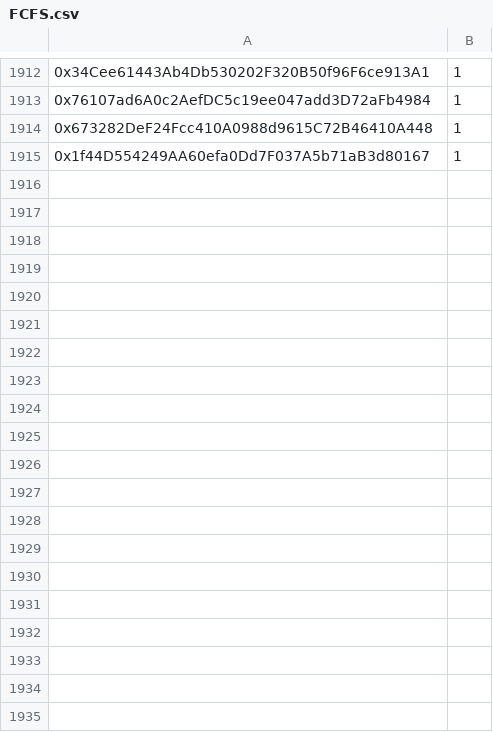
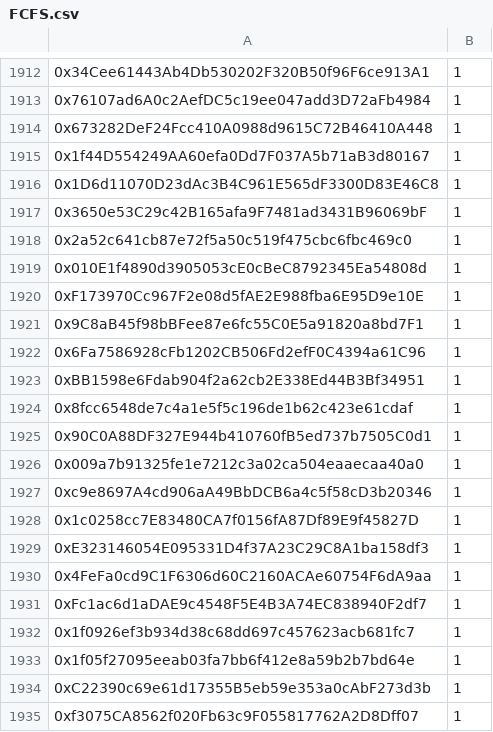
Before and after one commit to jesuzzback/drippp, a CSV file: data/FCFS.csv, drawn as a sheet; only a part is shown, gaps mark what is left out; the diff covers the shown part only; the diff names each change by its address in the sheet, - before the commit and + after, or states it on an @@ line.

Commit message:
Update FCFS.csv

```diff
--- a/data/FCFS.csv
+++ b/data/FCFS.csv
+row 1916: 0x1D6d11070D23dAc3B4C961E565dF3300D83E46C8 | 1
+row 1917: 0x3650e53C29c42B165afa9F7481ad3431B96069bF | 1
+row 1918: 0x2a52c641cb87e72f5a50c519f475cbc6fbc469c0 | 1
+row 1919: 0x010E1f4890d3905053cE0cBeC8792345Ea54808d | 1
+row 1920: 0xF173970Cc967F2e08d5fAE2E988fba6E95D9e10E | 1
+row 1921: 0x9C8aB45f98bBFee87e6fc55C0E5a91820a8bd7F1 | 1
+row 1922: 0x6Fa7586928cFb1202CB506Fd2efF0C4394a61C96 | 1
+row 1923: 0xBB1598e6Fdab904f2a62cb2E338Ed44B3Bf34951 | 1
+row 1924: 0x8fcc6548de7c4a1e5f5c196de1b62c423e61cdaf | 1
+row 1925: 0x90C0A88DF327E944b410760fB5ed737b7505C0d1 | 1
+row 1926: 0x009a7b91325fe1e7212c3a02ca504eaaecaa40a0 | 1
+row 1927: 0xc9e8697A4cd906aA49BbDCB6a4c5f58cD3b20346 | 1
+row 1928: 0x1c0258cc7E83480CA7f0156fA87Df89E9f45827D | 1
+row 1929: 0xE323146054E095331D4f37A23C29C8A1ba158df3 | 1
+row 1930: 0x4FeFa0cd9C1F6306d60C2160ACAe60754F6dA9aa | 1
+row 1931: 0xFc1ac6d1aDAE9c4548F5E4B3A74EC838940F2df7 | 1
+row 1932: 0x1f0926ef3b934d38c68dd697c457623acb681fc7 | 1
+row 1933: 0x1f05f27095eeab03fa7bb6f412e8a59b2b7bd64e | 1
+row 1934: 0xC22390c69e61d17355B5eb59e353a0cAbF273d3b | 1
+row 1935: 0xf3075CA8562f020Fb63c9F055817762A2D8Dff07 | 1
```
Also changed, not shown: 10 added rows elsewhere in this file.
